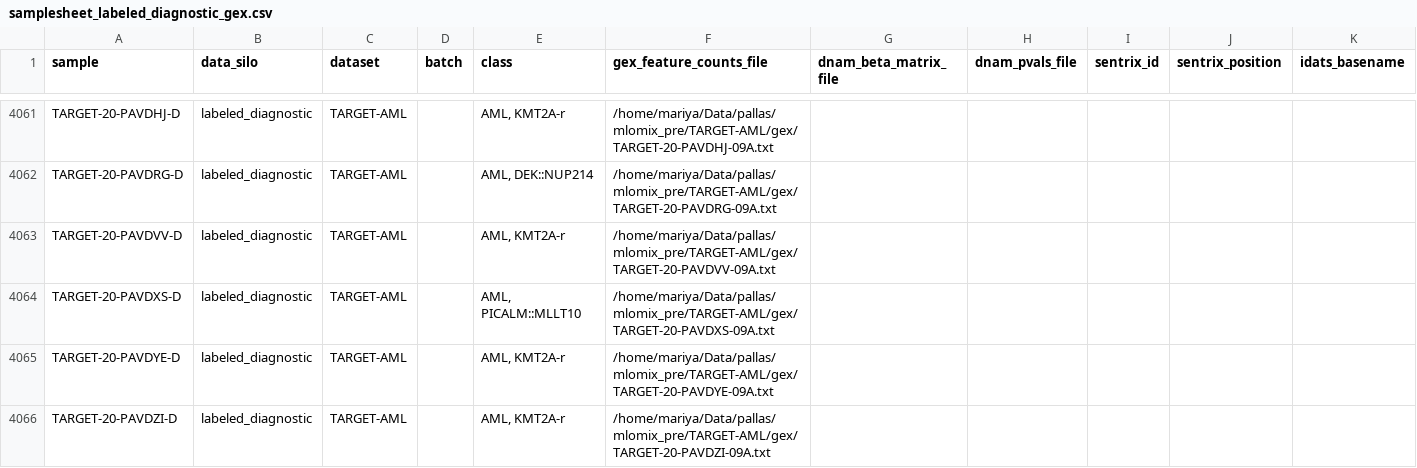
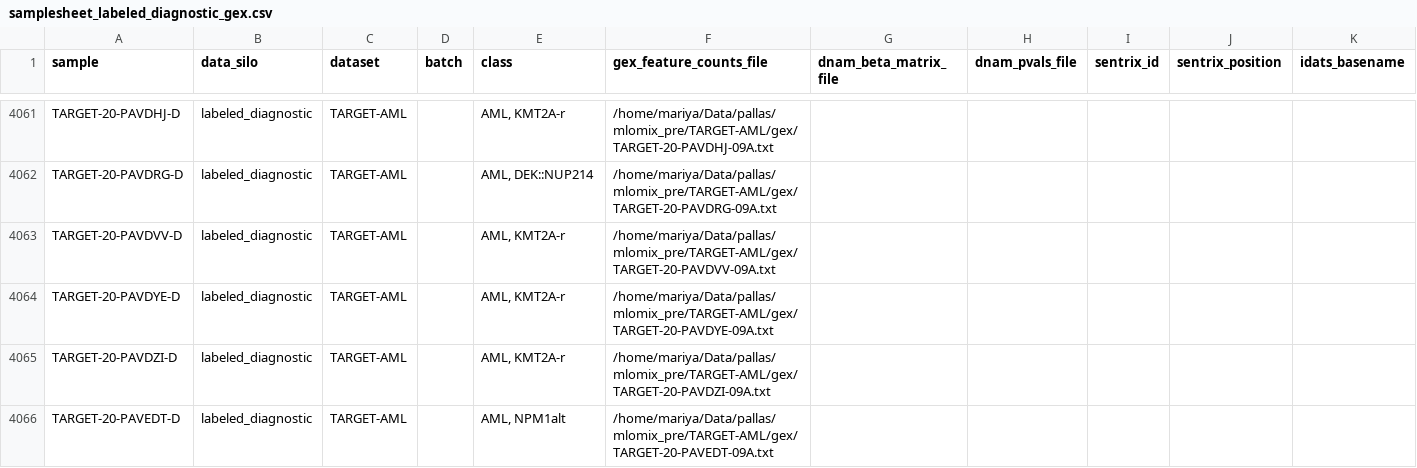
Before and after one commit to Molmed/pallas, a CSV file: preprocessing/mlomix_samplesheets/samplesheet_labeled_diagnostic_gex.csv, drawn as a sheet; only a part is shown, gaps mark what is left out; the shorter side is filled out with more unchanged rows; the diff covers the shown part only; the diff names each change by its address in the sheet, - before the commit and + after, or states it on an @@ line.

```diff
--- a/preprocessing/mlomix_samplesheets/samplesheet_labeled_diagnostic_gex.csv
+++ b/preprocessing/mlomix_samplesheets/samplesheet_labeled_diagnostic_gex.csv
-row 4064: TARGET-20-PAVDXS-D | labeled_diagnostic | TARGET-AML |  | AML, PICALM::MLLT10 | /home/mariya/Data/pallas/mlomix_pre/TARGET-AML/gex/TARGET-20-PAVDXS-09A.txt
```
Also changed, not shown: 3 removed rows elsewhere in this file, preprocessing/mlomix_samplesheets/samplesheet_calibrate_and_test_dnam.csv, preprocessing/mlomix_samplesheets/samplesheet_labeled_diagnostic_bimodal.csv, 12 other files.
